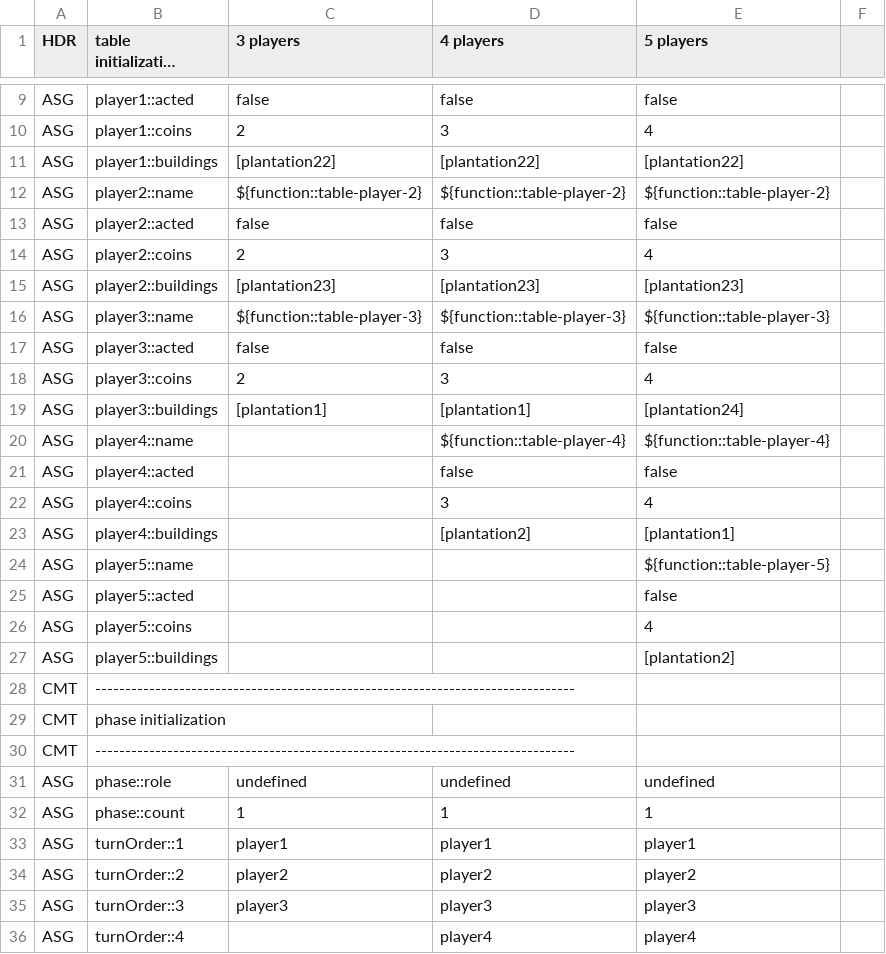
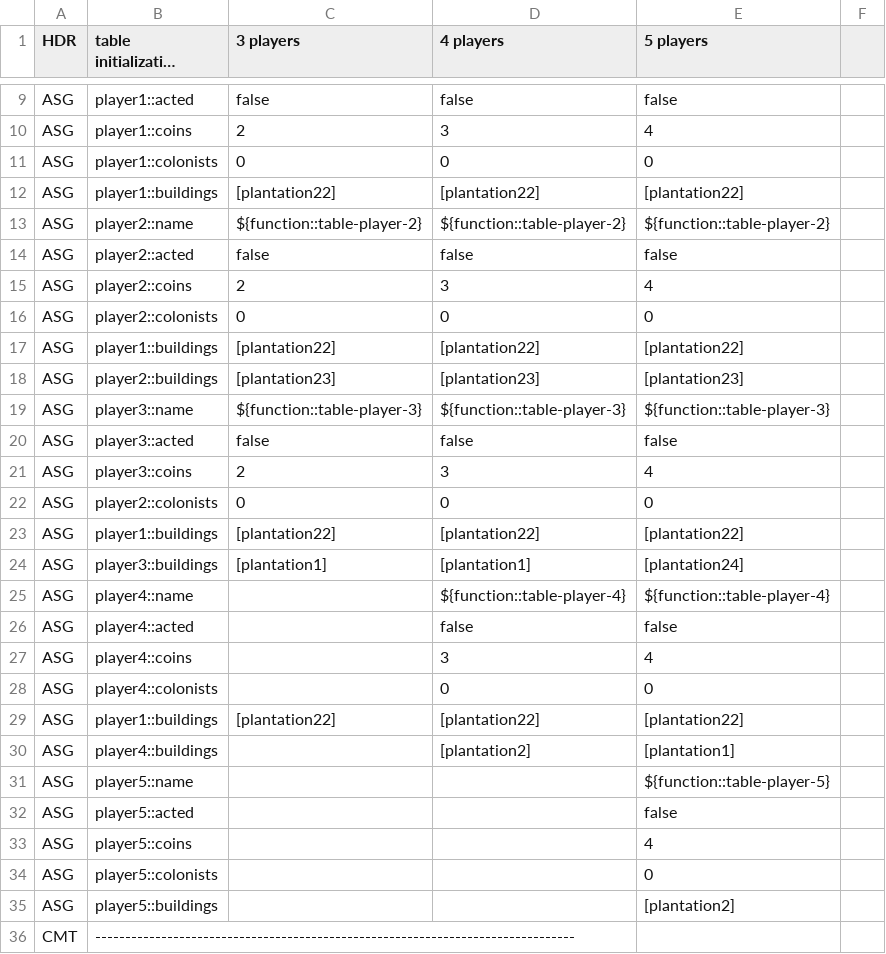
Before and after one commit to Decision-Driven-Development/puerto-rico, a CSV file: tables/commands/infra/init-game.csv, drawn as a sheet; only a part is shown, gaps mark what is left out; the shorter side is filled out with more unchanged rows; long unchanged cells end in …; the diff covers the shown part only.

```diff
--- a/tables/commands/infra/init-game.csv
+++ b/tables/commands/infra/init-game.csv
@@ -10,2 +10,3 @@ ASG;player1::acted;false;false;false
 ASG;player1::coins;2;3;4
+ASG;player1::colonists;0;0;0
 ASG;player1::buildings;[plantation22];[plantation22];[plantation22]
@@ -14,2 +15,4 @@ ASG;player2::acted;false;false;false
 ASG;player2::coins;2;3;4
+ASG;player2::colonists;0;0;0
+ASG;player1::buildings;[plantation22];[plantation22];[plantation22]
 ASG;player2::buildings;[plantation23];[plantation23];[plantation23]
@@ -18,2 +21,4 @@ ASG;player3::acted;false;false;false
 ASG;player3::coins;2;3;4
+ASG;player2::colonists;0;0;0
+ASG;player1::buildings;[plantation22];[plantation22];[plantation22]
 ASG;player3::buildings;[plantation1];[plantation1];[plantation24]
@@ -22,2 +27,4 @@ ASG;player4::acted;;false;false
 ASG;player4::coins;;3;4
+ASG;player4::colonists;;0;0
+ASG;player1::buildings;[plantation22];[plantation22];[plantation22]
 ASG;player4::buildings;;[plantation2];[plantation1]
@@ -26,2 +33,3 @@ ASG;player5::acted;;;false
 ASG;player5::coins;;;4
+ASG;player5::colonists;;;0
 ASG;player5::buildings;;;[plantation2]
```
Also changed, not shown: 11 added rows and 8 moved rows elsewhere in this file, tables/commands/infra/end-phase.csv, 7 other files.
